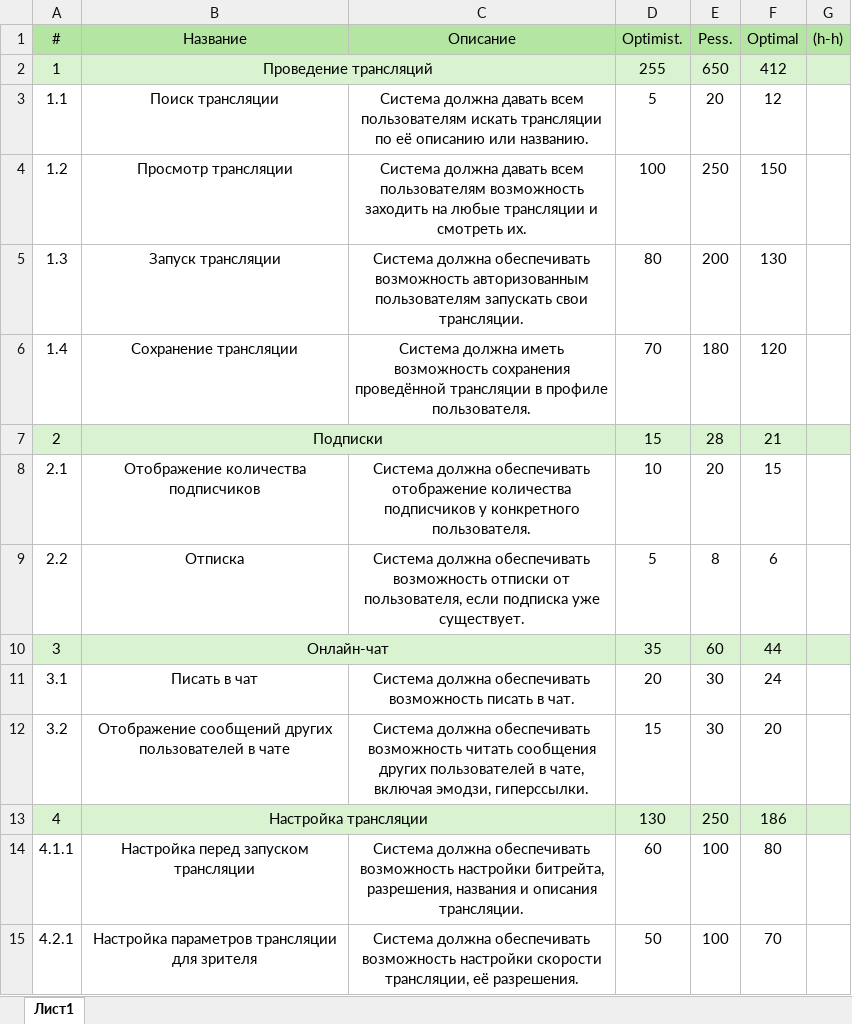
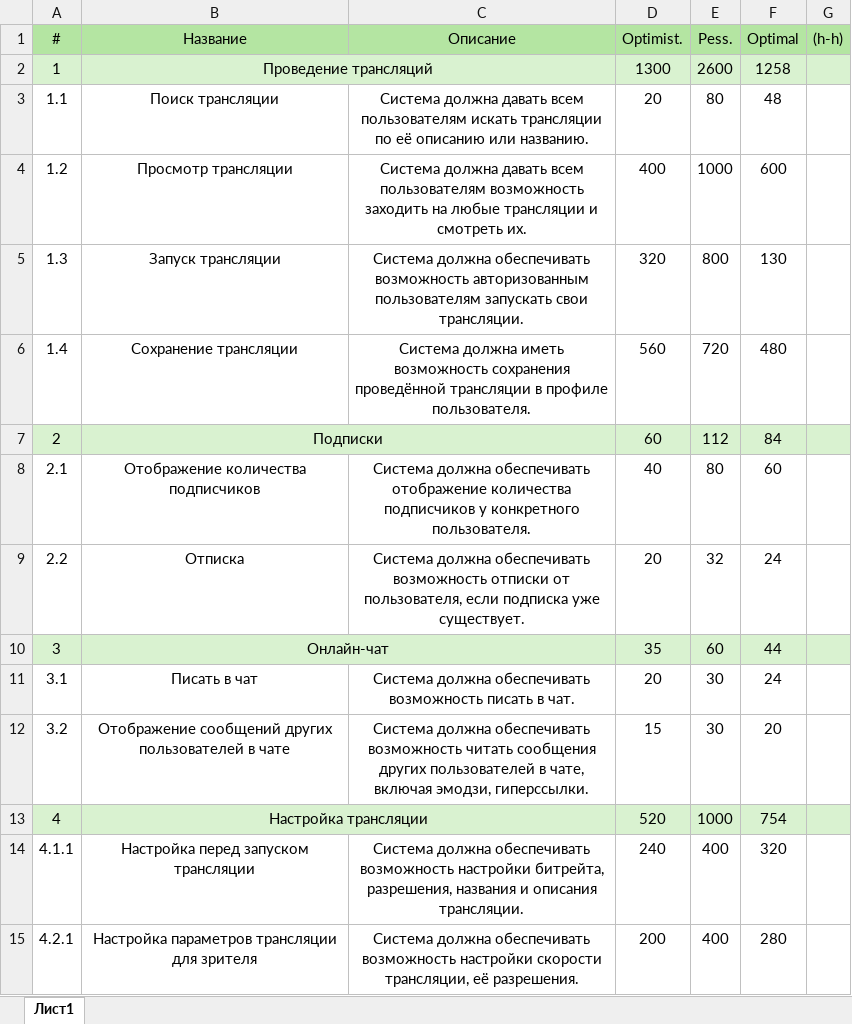
Before and after one commit to ta4ilka69/EPI, an Excel workbook: наивный.xlsx, sheet Лист1, drawn as a sheet; only a part is shown; values as stored, in another font and other column widths than the file's, no borders; the diff covers the shown part only; the diff names each change by its address in the sheet, - before the commit and + after, or states it on an @@ line.

Commit message:
naive done

```diff
--- a/наивный.xlsx (sheet Лист1)
+++ b/наивный.xlsx (sheet Лист1)
-D2 (Optimist.): 255
+D2 (Optimist.): 1300
-E2 (Pess.): 650
+E2 (Pess.): 2600
-F2 (Optimal): 412
+F2 (Optimal): 1258
-D3 (Optimist.): 5
+D3 (Optimist.): 20
-E3 (Pess.): 20
+E3 (Pess.): 80
-F3 (Optimal): 12
+F3 (Optimal): 48
-D4 (Optimist.): 100
+D4 (Optimist.): 400
-E4 (Pess.): 250
+E4 (Pess.): 1000
-F4 (Optimal): 150
+F4 (Optimal): 600
-D5 (Optimist.): 80
+D5 (Optimist.): 320
-E5 (Pess.): 200
+E5 (Pess.): 800
-D6 (Optimist.): 70
+D6 (Optimist.): 560
-E6 (Pess.): 180
+E6 (Pess.): 720
-F6 (Optimal): 120
+F6 (Optimal): 480
-D7 (Optimist.): 15
+D7 (Optimist.): 60
-E7 (Pess.): 28
+E7 (Pess.): 112
-F7 (Optimal): 21
+F7 (Optimal): 84
-D8 (Optimist.): 10
+D8 (Optimist.): 40
-E8 (Pess.): 20
+E8 (Pess.): 80
-F8 (Optimal): 15
+F8 (Optimal): 60
-D9 (Optimist.): 5
+D9 (Optimist.): 20
-E9 (Pess.): 8
+E9 (Pess.): 32
-F9 (Optimal): 6
+F9 (Optimal): 24
-D13 (Optimist.): 130
+D13 (Optimist.): 520
-E13 (Pess.): 250
+E13 (Pess.): 1000
-F13 (Optimal): 186
+F13 (Optimal): 754
-D14 (Optimist.): 60
+D14 (Optimist.): 240
-E14:E15 (Pess.): 100
+E14:E15 (Pess.): 400
-F14 (Optimal): 80
+F14 (Optimal): 320
-D15 (Optimist.): 50
+D15 (Optimist.): 200
-F15 (Optimal): 70
+F15 (Optimal): 280
```
Also changed, not shown: 5 added rows, 1 removed row and 42 edited cells elsewhere in this sheet.
